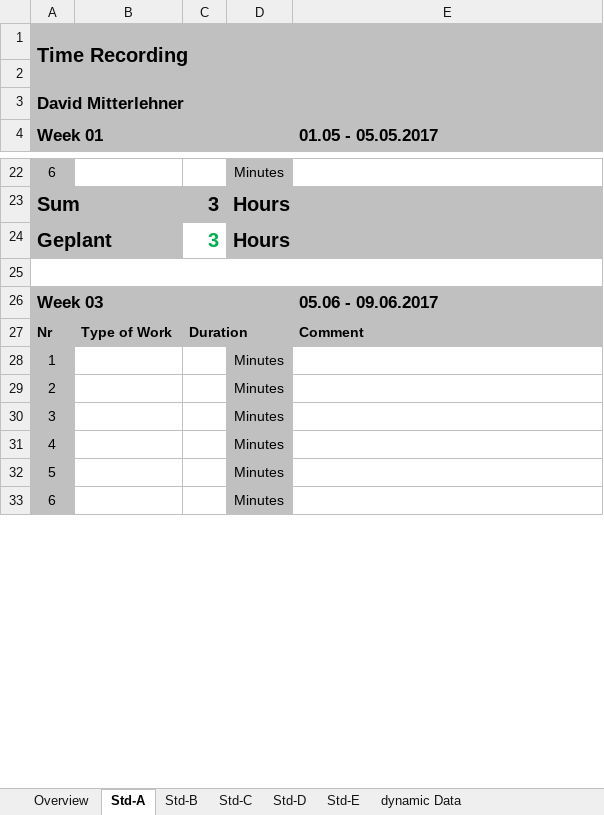
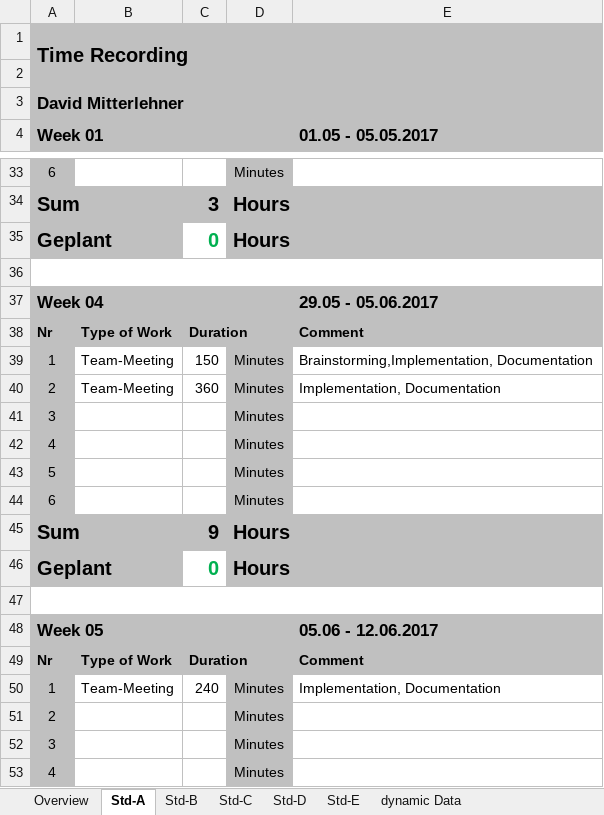
Before and after one commit to scratcher221/aerojump, an Excel workbook: trunk/Documentation/ProjectDocumentation/Time_recording.xlsx, sheet Std-A, drawn as a sheet; only a part is shown, gaps mark what is left out; the shorter side is filled out with more unchanged rows; values as stored, in another font and other column widths than the file's, no borders; addresses are those after the commit; the diff covers the shown part only; the diff names each change by its address in the sheet, - before the commit and + after, or states it on an @@ line.

```diff
--- a/trunk/Documentation/ProjectDocumentation/Time_recording.xlsx (sheet Std-A)
+++ b/trunk/Documentation/ProjectDocumentation/Time_recording.xlsx (sheet Std-A)
@@ row 68 moved to row 35: Geplant @@
-A37 (Week 01): Week 03
+A37 (Week 01): Week 04
-E37 (01.05 - 05.05.2017): 05.06 - 09.06.2017
+E37 (01.05 - 05.05.2017): 29.05 - 05.06.2017
-B39: (empty)
+B39: Team-Meeting
-C39: (empty)
+C39: 150
-E39 (01.05 - 05.05.2017): (empty)
+E39 (01.05 - 05.05.2017): Brainstorming,Implementation, Documentation
+row 40: 2 | Team-Meeting | 360 | Minutes | Implementation, Documentation
@@ row 85 moved to row 41: 3 @@
@@ row 86 moved to row 42: 4 @@
@@ row 87 moved to row 43: 5 @@
@@ row 88 moved to row 44: 6 @@
+row 45: Sum |  | 9 | Hours
@@ row 79 moved to row 46: Geplant @@
+row 47: (empty)
+row 48: Week 05 |  |  |  | 05.06 - 12.06.2017
@@ row 82 moved to row 49: Nr @@
+row 50: 1 | Team-Meeting | 240 | Minutes | Implementation, Documentation
```
Also changed, not shown: 4 added rows, 9 removed rows, 6 moved rows and 20 edited cells elsewhere in this sheet, sheet Std-B, sheet Overview, sheet Std-C, sheet dynamic Data, sheet Std-D, sheet Std-E, formulas that keep their value.
